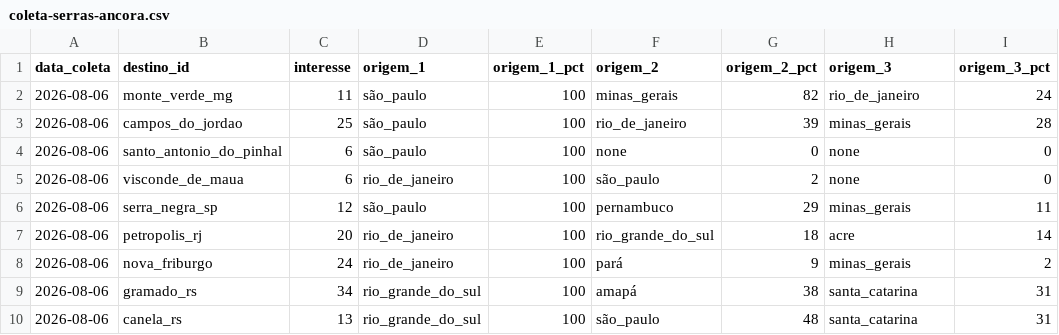
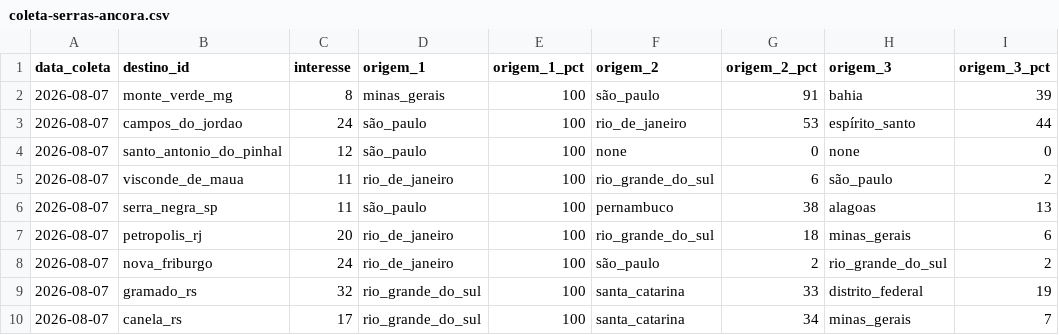
Before and after one commit to LIEZIOABR/pulse-amazonia, a CSV file: coleta-serras-ancora.csv, drawn as a sheet.

```diff
--- a/coleta-serras-ancora.csv
+++ b/coleta-serras-ancora.csv
@@ -1,10 +1,10 @@
 data_coleta,destino_id,interesse,origem_1,origem_1_pct,origem_2,origem_2_pct,origem_3,origem_3_pct
-2026-08-06,monte_verde_mg,11,são_paulo,100,minas_gerais,82,rio_de_janeiro,24
-2026-08-06,campos_do_jordao,25,são_paulo,100,rio_de_janeiro,39,minas_gerais,28
-2026-08-06,santo_antonio_do_pinhal,6,são_paulo,100,none,0,none,0
-2026-08-06,visconde_de_maua,6,rio_de_janeiro,100,são_paulo,2,none,0
-2026-08-06,serra_negra_sp,12,são_paulo,100,pernambuco,29,minas_gerais,11
-2026-08-06,petropolis_rj,20,rio_de_janeiro,100,rio_grande_do_sul,18,acre,14
-2026-08-06,nova_friburgo,24,rio_de_janeiro,100,pará,9,minas_gerais,2
-2026-08-06,gramado_rs,34,rio_grande_do_sul,100,amapá,38,santa_catarina,31
-2026-08-06,canela_rs,13,rio_grande_do_sul,100,são_paulo,48,santa_catarina,31
+2026-08-07,monte_verde_mg,8,minas_gerais,100,são_paulo,91,bahia,39
+2026-08-07,campos_do_jordao,24,são_paulo,100,rio_de_janeiro,53,espírito_santo,44
+2026-08-07,santo_antonio_do_pinhal,12,são_paulo,100,none,0,none,0
+2026-08-07,visconde_de_maua,11,rio_de_janeiro,100,rio_grande_do_sul,6,são_paulo,2
+2026-08-07,serra_negra_sp,11,são_paulo,100,pernambuco,38,alagoas,13
+2026-08-07,petropolis_rj,20,rio_de_janeiro,100,rio_grande_do_sul,18,minas_gerais,6
+2026-08-07,nova_friburgo,24,rio_de_janeiro,100,são_paulo,2,rio_grande_do_sul,2
+2026-08-07,gramado_rs,32,rio_grande_do_sul,100,santa_catarina,33,distrito_federal,19
+2026-08-07,canela_rs,17,rio_grande_do_sul,100,santa_catarina,34,minas_gerais,7
```
Also changed, not shown: coleta-serras-concorrentes.csv.
